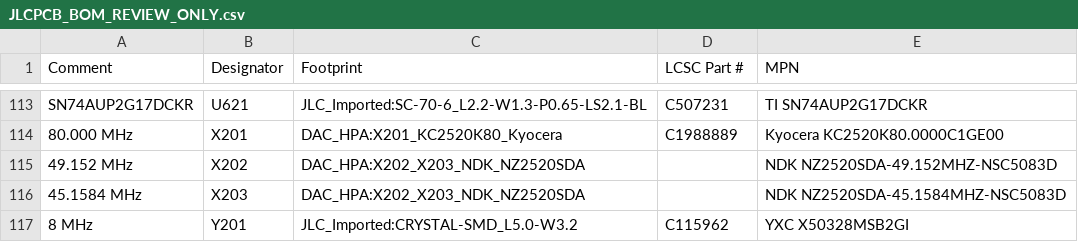
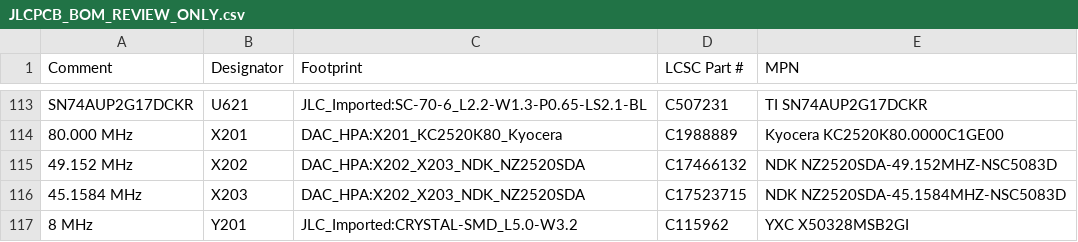
Before and after one commit to ooyang0325/Hi-Res-DAC, a CSV file: hardware/JLCPCB_BOM_REVIEW_ONLY.csv, drawn as a sheet; only a part is shown, gaps mark what is left out.

```diff
--- a/hardware/JLCPCB_BOM_REVIEW_ONLY.csv
+++ b/hardware/JLCPCB_BOM_REVIEW_ONLY.csv
@@ -114,4 +114,4 @@ SN74AUP2G17DCKR,U621,JLC_Imported:SC-70-6_L2.2-W1.3-P0.65-LS2.1-BL,C507231,TI SN
 80.000 MHz,X201,DAC_HPA:X201_KC2520K80_Kyocera,C1988889,Kyocera KC2520K80.0000C1GE00
-49.152 MHz,X202,DAC_HPA:X202_X203_NDK_NZ2520SDA,,NDK NZ2520SDA-49.152MHZ-NSC5083D
-45.1584 MHz,X203,DAC_HPA:X202_X203_NDK_NZ2520SDA,,NDK NZ2520SDA-45.1584MHZ-NSC5083D
+49.152 MHz,X202,DAC_HPA:X202_X203_NDK_NZ2520SDA,C17466132,NDK NZ2520SDA-49.152MHZ-NSC5083D
+45.1584 MHz,X203,DAC_HPA:X202_X203_NDK_NZ2520SDA,C17523715,NDK NZ2520SDA-45.1584MHZ-NSC5083D
 8 MHz,Y201,JLC_Imported:CRYSTAL-SMD_L5.0-W3.2,C115962,YXC X50328MSB2GI
```
Also changed, not shown: 4 other files.
